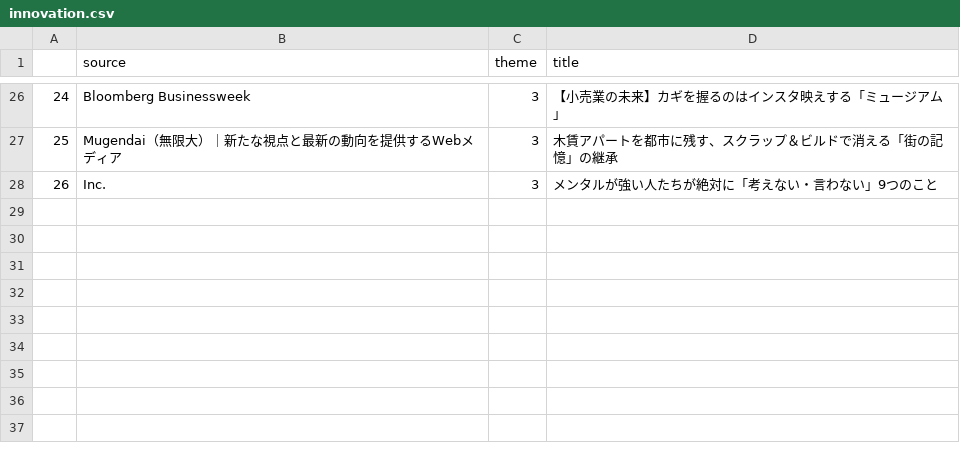
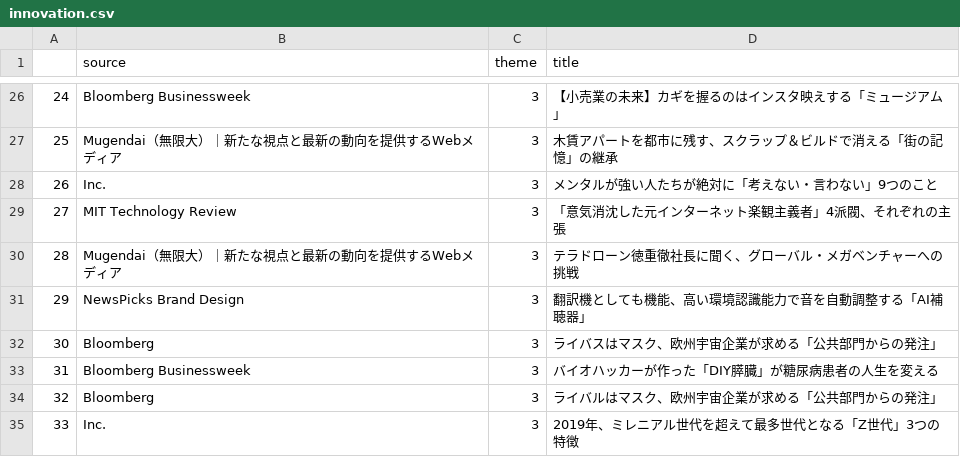
Before and after one commit to MasahiroKitazoe/text_clf, a CSV file: datasets/innovation.csv, drawn as a sheet; only a part is shown, gaps mark what is left out; the diff names each change by its address in the sheet, - before the commit and + after, or states it on an @@ line.

```diff
--- a/datasets/innovation.csv
+++ b/datasets/innovation.csv
+row 29: 27 | MIT Technology Review | 3 | 「意気消沈した元インターネット楽観主義者」4派閥、それぞれの主張
+row 30: 28 | Mugendai（無限大）｜新たな視点と最新の動向を提供するWebメディア | 3 | テラドローン徳重徹社長に聞く、グローバル・メガベンチャーへの挑戦
+row 31: 29 | NewsPicks Brand Design | 3 | 翻訳機としても機能、高い環境認識能力で音を自動調整する「AI補聴器」
+row 32: 30 | Bloomberg | 3 | ライバスはマスク、欧州宇宙企業が求める「公共部門からの発注」
+row 33: 31 | Bloomberg Businessweek | 3 | バイオハッカーが作った「DIY膵臓」が糖尿病患者の人生を変える
+row 34: 32 | Bloomberg | 3 | ライバルはマスク、欧州宇宙企業が求める「公共部門からの発注」
+row 35: 33 | Inc. | 3 | 2019年、ミレニアル世代を超えて最多世代となる「Z世代」3つの特徴
```
Also changed, not shown: 11 other files.
